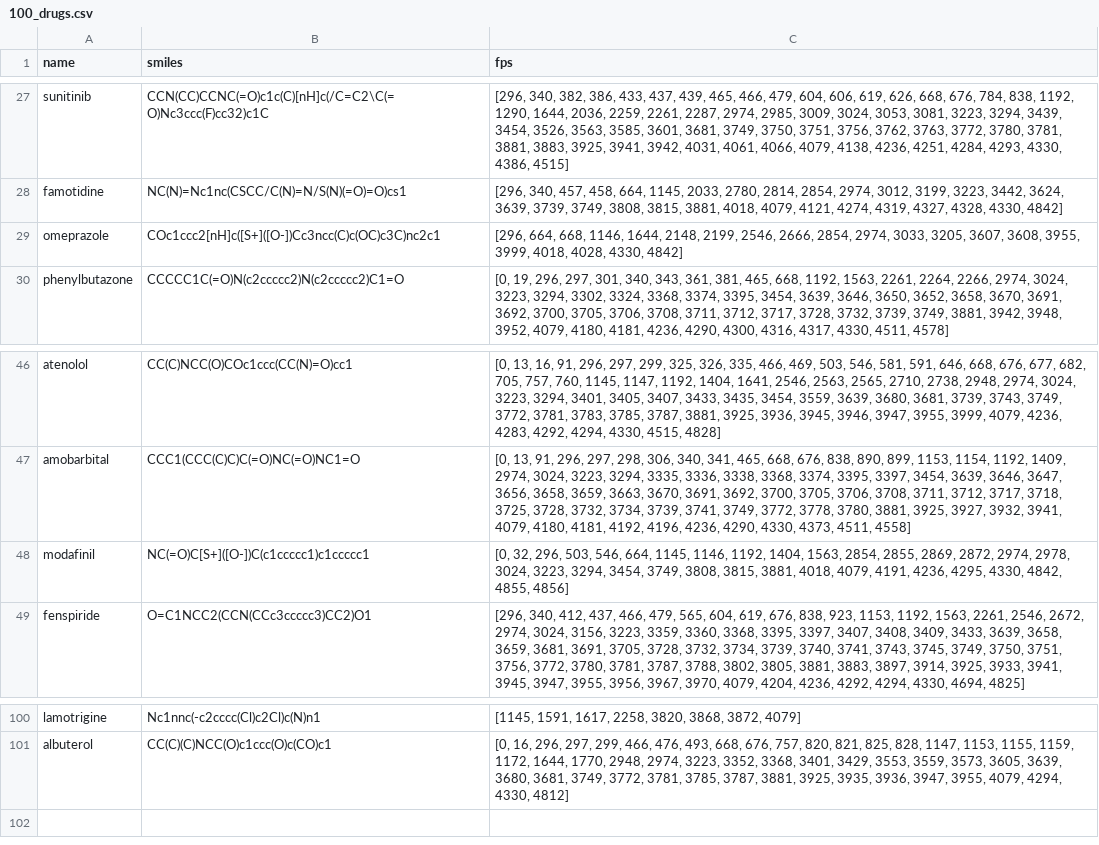
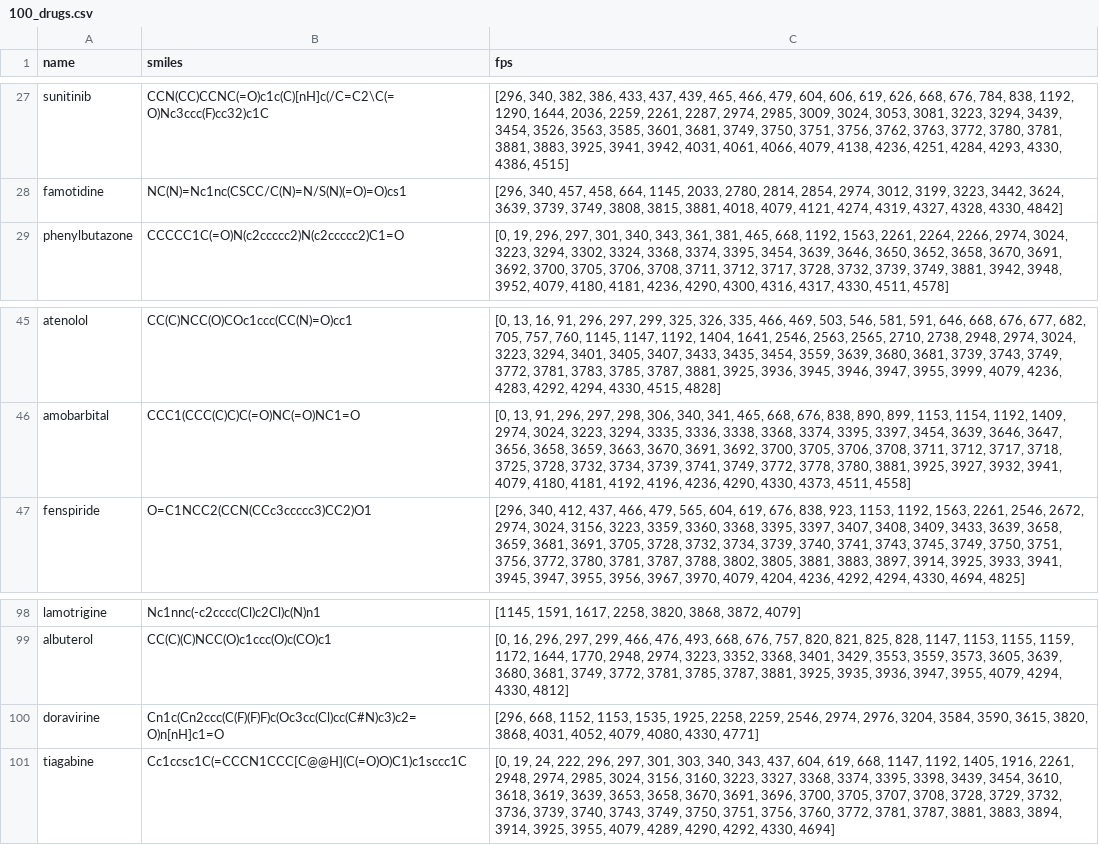
Before and after one commit to asiomchen/mldd23_project1, a CSV file: data/100_drugs.csv (was 100_drugs.csv), drawn as a sheet; only a part is shown, gaps mark what is left out.

```diff
--- a/100_drugs.csv
+++ b/data/100_drugs.csv
@@ -28,3 +28,2 @@ sunitinib,CCN(CC)CCNC(=O)c1c(C)[nH]c(/C=C2\C(=O)Nc3ccc(F)cc32)c1C,"[296, 340, 38
 famotidine,NC(N)=Nc1nc(CSCC/C(N)=N/S(N)(=O)=O)cs1,"[296, 340, 457, 458, 664, 1145, 2033, 2780, 2814, 2854, 2974, 3012, 3199, 3223, 3442, 3624, 3639, 3739, 3749, 3808, 3815, 3881, 4018, 4079, 4121, 4274, 4319, 4327, 4328, 4330, 4842]"
-omeprazole,COc1ccc2[nH]c([S+]([O-])Cc3ncc(C)c(OC)c3C)nc2c1,"[296, 664, 668, 1146, 1644, 2148, 2199, 2546, 2666, 2854, 2974, 3033, 3205, 3607, 3608, 3955, 3999, 4018, 4028, 4330, 4842]"
 phenylbutazone,CCCCC1C(=O)N(c2ccccc2)N(c2ccccc2)C1=O,"[0, 19, 296, 297, 301, 340, 343, 361, 381, 465, 668, 1192, 1563, 2261, 2264, 2266, 2974, 3024, 3223, 3294, 3302, 3324, 3368, 3374, 3395, 3454, 3639, 3646, 3650, 3652, 3658, 3670, 3691, 3692, 3700, 3705, 3706, 3708, 3711, 3712, 3717, 3728, 3732, 3739, 3749, 3881, 3942, 3948, 3952, 4079, 4180, 4181, 4236, 4290, 4300, 4316, 4317, 4330, 4511, 4578]"
@@ -47,3 +46,2 @@ atenolol,CC(C)NCC(O)COc1ccc(CC(N)=O)cc1,"[0, 13, 16, 91, 296, 297, 299, 325, 326
 amobarbital,CCC1(CCC(C)C)C(=O)NC(=O)NC1=O,"[0, 13, 91, 296, 297, 298, 306, 340, 341, 465, 668, 676, 838, 890, 899, 1153, 1154, 1192, 1409, 2974, 3024, 3223, 3294, 3335, 3336, 3338, 3368, 3374, 3395, 3397, 3454, 3639, 3646, 3647, 3656, 3658, 3659, 3663, 3670, 3691, 3692, 3700, 3705, 3706, 3708, 3711, 3712, 3717, 3718, 3725, 3728, 3732, 3734, 3739, 3741, 3749, 3772, 3778, 3780, 3881, 3925, 3927, 3932, 3941, 4079, 4180, 4181, 4192, 4196, 4236, 4290, 4330, 4373, 4511, 4558]"
-modafinil,NC(=O)C[S+]([O-])C(c1ccccc1)c1ccccc1,"[0, 32, 296, 503, 546, 664, 1145, 1146, 1192, 1404, 1563, 2854, 2855, 2869, 2872, 2974, 2978, 3024, 3223, 3294, 3454, 3749, 3808, 3815, 3881, 4018, 4079, 4191, 4236, 4295, 4330, 4842, 4855, 4856]"
 fenspiride,O=C1NCC2(CCN(CCc3ccccc3)CC2)O1,"[296, 340, 412, 437, 466, 479, 565, 604, 619, 676, 838, 923, 1153, 1192, 1563, 2261, 2546, 2672, 2974, 3024, 3156, 3223, 3359, 3360, 3368, 3395, 3397, 3407, 3408, 3409, 3433, 3639, 3658, 3659, 3681, 3691, 3705, 3728, 3732, 3734, 3739, 3740, 3741, 3743, 3745, 3749, 3750, 3751, 3756, 3772, 3780, 3781, 3787, 3788, 3802, 3805, 3881, 3883, 3897, 3914, 3925, 3933, 3941, 3945, 3947, 3955, 3956, 3967, 3970, 4079, 4204, 4236, 4292, 4294, 4330, 4694, 4825]"
@@ -101 +99,3 @@ lamotrigine,Nc1nnc(-c2cccc(Cl)c2Cl)c(N)n1,"[1145, 1591, 1617, 2258, 3820, 3868,
 albuterol,CC(C)(C)NCC(O)c1ccc(O)c(CO)c1,"[0, 16, 296, 297, 299, 466, 476, 493, 668, 676, 757, 820, 821, 825, 828, 1147, 1153, 1155, 1159, 1172, 1644, 1770, 2948, 2974, 3223, 3352, 3368, 3401, 3429, 3553, 3559, 3573, 3605, 3639, 3680, 3681, 3749, 3772, 3781, 3785, 3787, 3881, 3925, 3935, 3936, 3947, 3955, 4079, 4294, 4330, 4812]"
+doravirine,Cn1c(Cn2ccc(C(F)(F)F)c(Oc3cc(Cl)cc(C#N)c3)c2=O)n[nH]c1=O,"[296, 668, 1152, 1153, 1535, 1925, 2258, 2259, 2546, 2974, 2976, 3204, 3584, 3590, 3615, 3820, 3868, 4031, 4052, 4079, 4080, 4330, 4771]"
+tiagabine,Cc1ccsc1C(=CCCN1CCC[C@@H](C(=O)O)C1)c1sccc1C,"[0, 19, 24, 222, 296, 297, 301, 303, 340, 343, 437, 604, 619, 668, 1147, 1192, 1405, 1916, 2261, 2948, 2974, 2985, 3024, 3156, 3160, 3223, 3327, 3368, 3374, 3395, 3398, 3439, 3454, 3610, 3618, 3619, 3639, 3653, 3658, 3670, 3691, 3696, 3700, 3705, 3707, 3708, 3728, 3729, 3732, 3736, 3739, 3740, 3743, 3749, 3750, 3751, 3756, 3760, 3772, 3781, 3787, 3881, 3883, 3894, 3914, 3925, 3955, 4079, 4289, 4290, 4292, 4330, 4694]"
```
